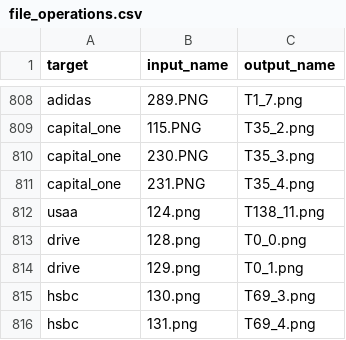
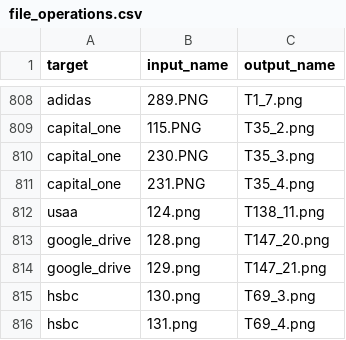
Before and after one commit to Percival33/phish-target-recognition, a CSV file: file_operations.csv, drawn as a sheet; only a part is shown, gaps mark what is left out.

Commit message:
fix: google_drive

```diff
--- a/file_operations.csv
+++ b/file_operations.csv
@@ -812,4 +812,4 @@ capital_one,231.PNG,T35_4.png
 usaa,124.png,T138_11.png
-drive,128.png,T0_0.png
-drive,129.png,T0_1.png
+google_drive,128.png,T147_20.png
+google_drive,129.png,T147_21.png
 hsbc,130.png,T69_3.png
```
